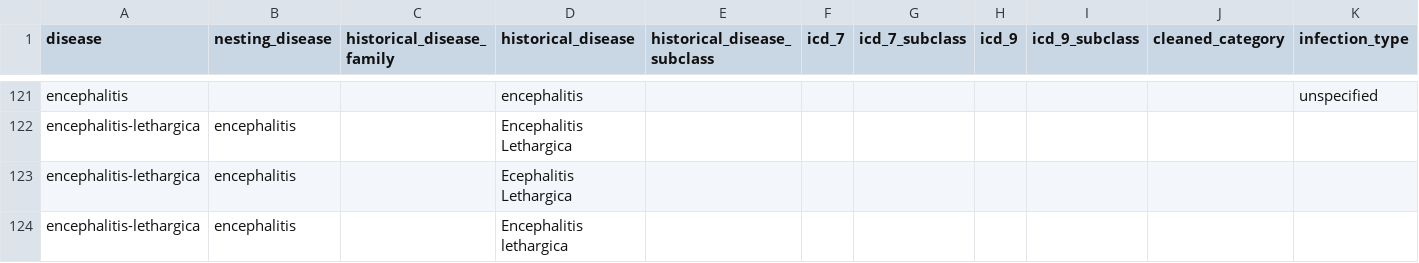
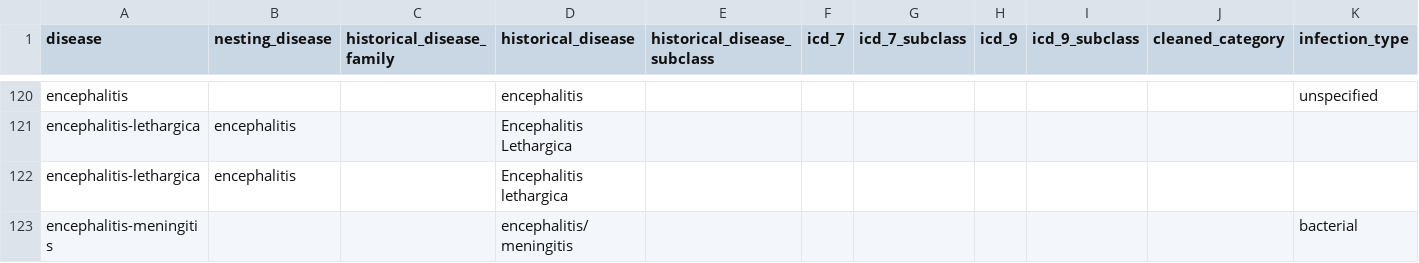
Before and after one commit to canmod/iidda, a CSV file: lookup-tables/disease.csv, drawn as a sheet; only a part is shown, gaps mark what is left out; the shorter side is filled out with more unchanged rows; removed rows and columns are numbered as before the commit, all else as after; rows hold the shown columns only; the diff covers the shown part only; the diff names each change by its address in the sheet, - before the commit and + after, or states it on an @@ line.

```diff
--- a/lookup-tables/disease.csv
+++ b/lookup-tables/disease.csv
-row 123: encephalitis-lethargica | encephalitis |  | Ecephalitis Lethargica
```
Also changed, not shown: 1 added row, 3 removed rows and 2 edited cells elsewhere in this file.
